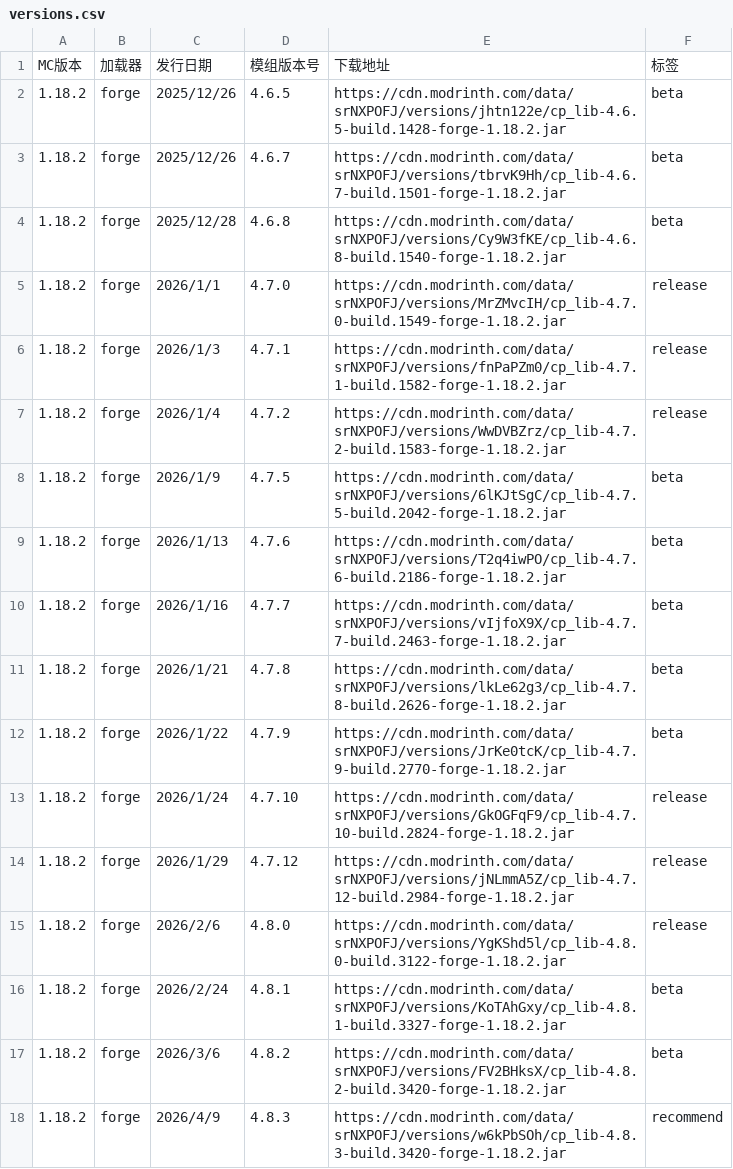
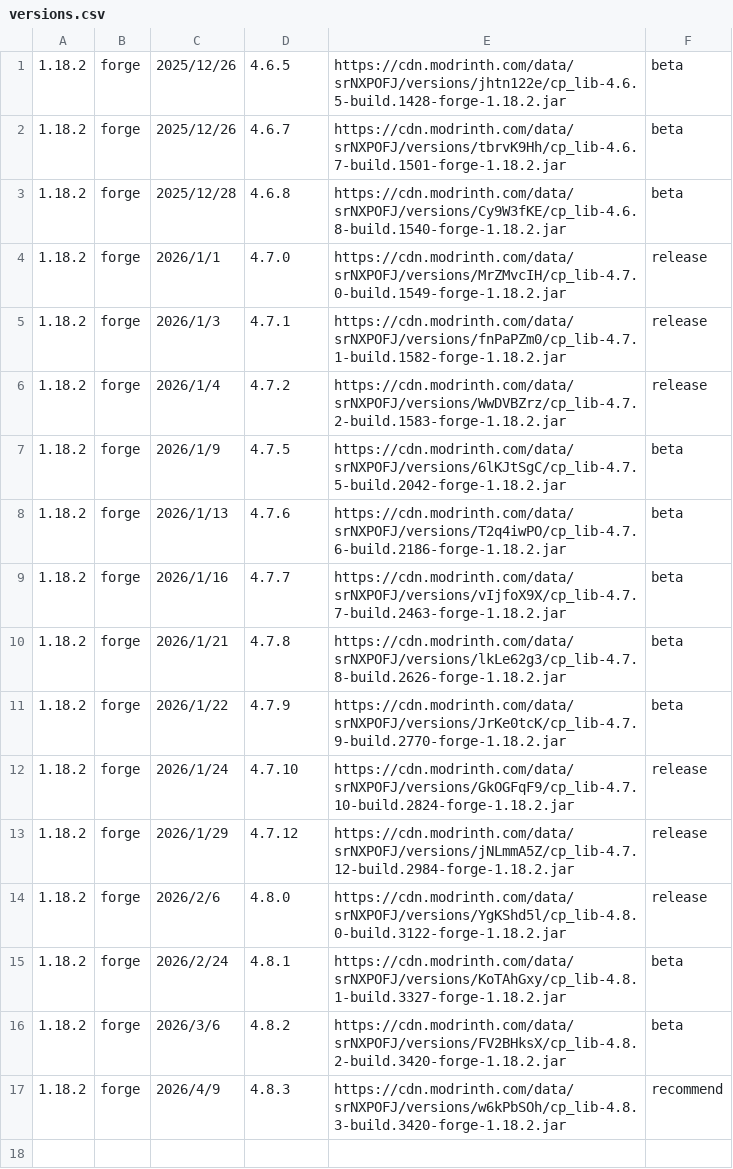
Before and after one commit to litQA/Croparium, a CSV file: src/data/versions.csv, drawn as a sheet.

Commit message:
Fix formatting in versions.csv

```diff
--- a/src/data/versions.csv
+++ b/src/data/versions.csv
@@ -1,2 +1 @@
-MC版本,加载器,发行日期,模组版本号,下载地址,标签
 1.18.2,forge,2025/12/26,4.6.5,https://cdn.modrinth.com/data/srNXPOFJ/versions/jhtn122e/cp_lib-4.6.5-build.1428-forge-1.18.2.jar,beta
```
